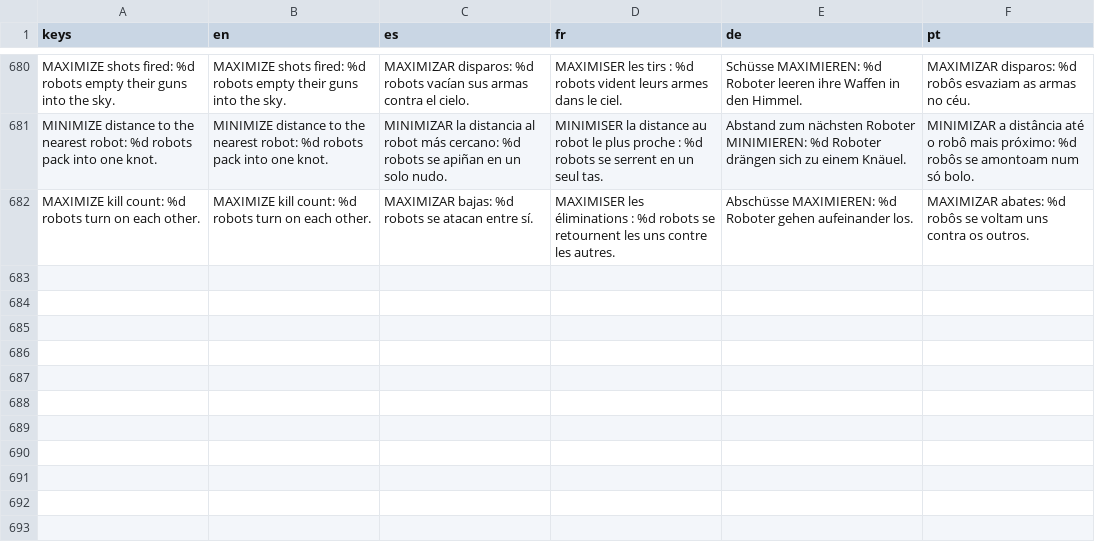
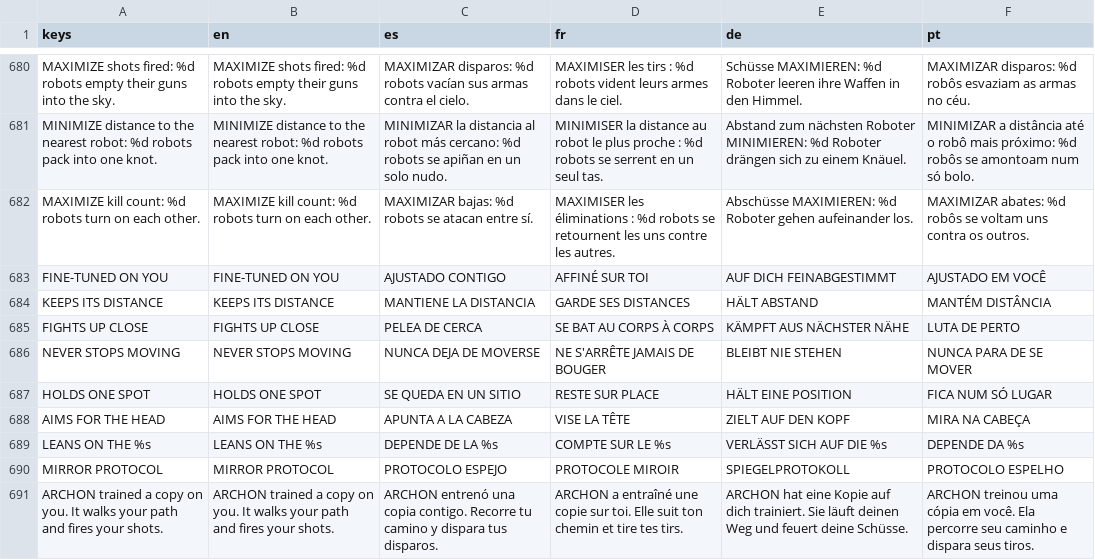
Before and after one commit to PIsberg/ai-uprising-game, a CSV file: assets/i18n/strings.csv, drawn as a sheet; only a part is shown, gaps mark what is left out.

```diff
--- a/assets/i18n/strings.csv
+++ b/assets/i18n/strings.csv
@@ -682 +682,10 @@ MINIMIZE distance to the nearest robot: %d robots pack into one knot.,MINIMIZE d
 MAXIMIZE kill count: %d robots turn on each other.,MAXIMIZE kill count: %d robots turn on each other.,MAXIMIZAR bajas: %d robots se atacan entre sí.,MAXIMISER les éliminations : %d robots se retournent les uns contre les autres.,Abschüsse MAXIMIEREN: %d Roboter gehen aufeinander los.,MAXIMIZAR abates: %d robôs se voltam uns contra os outros.
+FINE-TUNED ON YOU,FINE-TUNED ON YOU,AJUSTADO CONTIGO,AFFINÉ SUR TOI,AUF DICH FEINABGESTIMMT,AJUSTADO EM VOCÊ
+KEEPS ITS DISTANCE,KEEPS ITS DISTANCE,MANTIENE LA DISTANCIA,GARDE SES DISTANCES,HÄLT ABSTAND,MANTÉM DISTÂNCIA
+FIGHTS UP CLOSE,FIGHTS UP CLOSE,PELEA DE CERCA,SE BAT AU CORPS À CORPS,KÄMPFT AUS NÄCHSTER NÄHE,LUTA DE PERTO
+NEVER STOPS MOVING,NEVER STOPS MOVING,NUNCA DEJA DE MOVERSE,NE S'ARRÊTE JAMAIS DE BOUGER,BLEIBT NIE STEHEN,NUNCA PARA DE SE MOVER
+HOLDS ONE SPOT,HOLDS ONE SPOT,SE QUEDA EN UN SITIO,RESTE SUR PLACE,HÄLT EINE POSITION,FICA NUM SÓ LUGAR
+AIMS FOR THE HEAD,AIMS FOR THE HEAD,APUNTA A LA CABEZA,VISE LA TÊTE,ZIELT AUF DEN KOPF,MIRA NA CABEÇA
+LEANS ON THE %s,LEANS ON THE %s,DEPENDE DE LA %s,COMPTE SUR LE %s,VERLÄSST SICH AUF DIE %s,DEPENDE DA %s
+MIRROR PROTOCOL,MIRROR PROTOCOL,PROTOCOLO ESPEJO,PROTOCOLE MIROIR,SPIEGELPROTOKOLL,PROTOCOLO ESPELHO
+ARCHON trained a copy on you. It walks your path and fires your shots.,ARCHON trained a copy on you. It walks your path and fires your shots.,ARCHON entrenó una copia contigo. Recorre tu camino y dispara tus disparos.,ARCHON a entraîné une copie sur toi. Elle suit ton chemin et tire tes tirs.,ARCHON hat eine Kopie auf dich trainiert. Sie läuft deinen Weg und feuert deine Schüsse.,ARCHON treinou uma cópia em você. Ela percorre seu caminho e dispara seus tiros.
```
Also changed, not shown: 10 other files.
